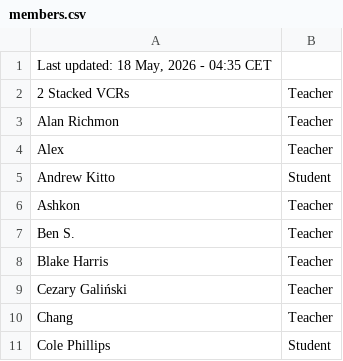
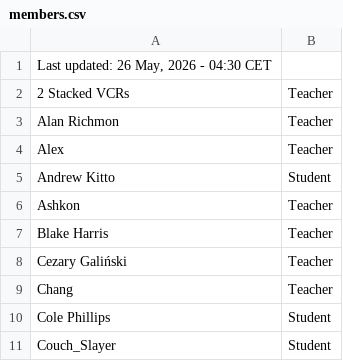
Before and after one commit to SuIT-pub/Mind-the-School, a CSV file: game/members.csv, drawn as a sheet; only a part is shown; the shorter side is filled out with more unchanged rows.

Commit message:
BOT:Updated members.csv

```diff
--- a/game/members.csv
+++ b/game/members.csv
@@ -1,2 +1,2 @@
-Last updated: 18 May, 2026 - 04:35 CET
+Last updated: 26 May, 2026 - 04:30 CET
 2 Stacked VCRs;Teacher
@@ -6,3 +6,2 @@ Andrew Kitto;Student
 Ashkon;Teacher
-Ben S.;Teacher
 Blake Harris;Teacher
```
